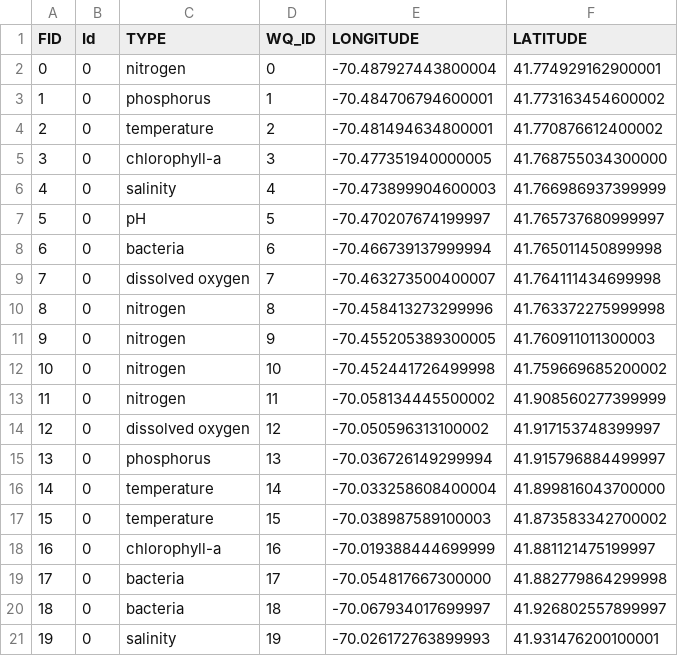
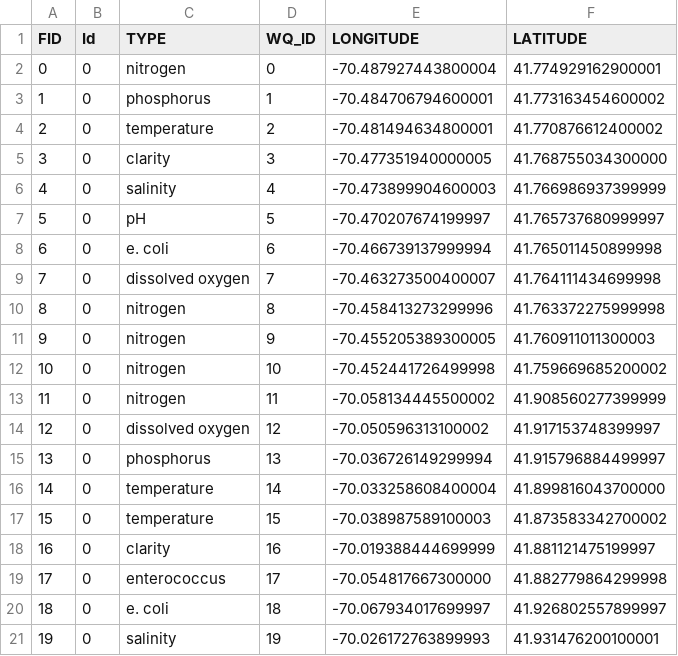
Before and after one commit to HWR-llc/ett, a CSV file: public/data/wq_points.csv, drawn as a sheet.

```diff
--- a/public/data/wq_points.csv
+++ b/public/data/wq_points.csv
@@ -4,6 +4,6 @@ FID,Id,TYPE,WQ_ID,LONGITUDE,LATITUDE
 2,0,temperature,2,-70.481494634800001,41.770876612400002
-3,0,chlorophyll-a,3,-70.477351940000005,41.768755034300000
+3,0,clarity,3,-70.477351940000005,41.768755034300000
 4,0,salinity,4,-70.473899904600003,41.766986937399999
 5,0,pH,5,-70.470207674199997,41.765737680999997
-6,0,bacteria,6,-70.466739137999994,41.765011450899998
+6,0,e. coli,6,-70.466739137999994,41.765011450899998
 7,0,dissolved oxygen,7,-70.463273500400007,41.764111434699998
@@ -17,5 +17,5 @@ FID,Id,TYPE,WQ_ID,LONGITUDE,LATITUDE
 15,0,temperature,15,-70.038987589100003,41.873583342700002
-16,0, chlorophyll-a,16,-70.019388444699999,41.881121475199997
-17,0,bacteria,17,-70.054817667300000,41.882779864299998
-18,0,bacteria,18,-70.067934017699997,41.926802557899997
+16,0,clarity,16,-70.019388444699999,41.881121475199997
+17,0,enterococcus,17,-70.054817667300000,41.882779864299998
+18,0,e. coli,18,-70.067934017699997,41.926802557899997
 19,0,salinity,19,-70.026172763899993,41.931476200100001
```
Also changed, not shown: 15 other files.
